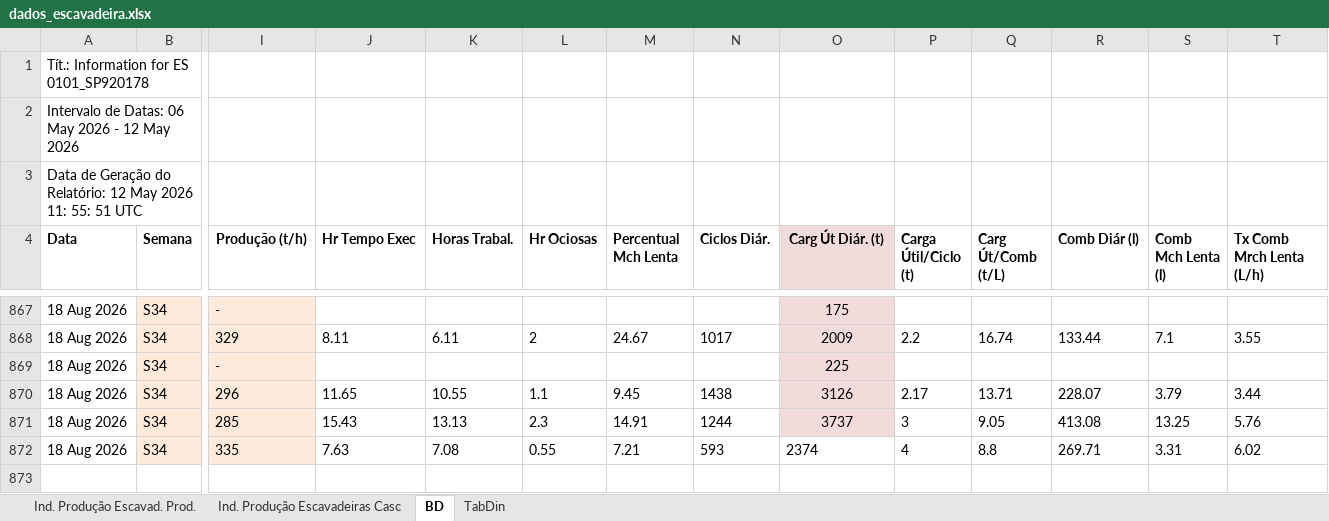
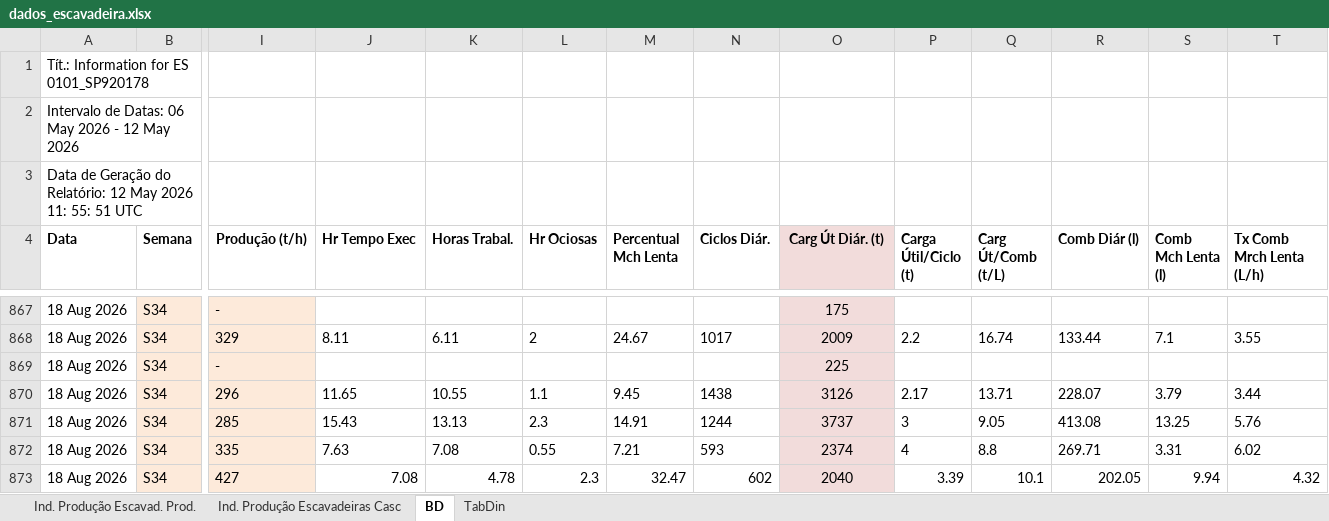
Before and after one commit to lucianafioramonte/obra421_execucao, an Excel workbook: dados_escavadeira.xlsx, sheet BD, drawn as a sheet; only a part is shown, gaps mark what is left out; values as stored, in another font and other column widths than the file's, no borders; rows hold the shown columns only; the diff names each change by its address in the sheet, - before the commit and + after, or states it on an @@ line.

Commit message:
Atualizacao automatica de dados - 20/08/2026 18:30

```diff
--- a/dados_escavadeira.xlsx (sheet BD)
+++ b/dados_escavadeira.xlsx (sheet BD)
@@ O872 fill: none → #F2DCDB, alignment: left → center @@
+row 873: 18 Aug 2026 | S34 | 427 | 7.08 | 4.78 | 2.3 | 32.47 | 602 | 2040 | 3.39 | 10.1 | 202.05 | 9.94 | 4.32
```
Also changed, not shown: charts or pictures, 1 other file.
